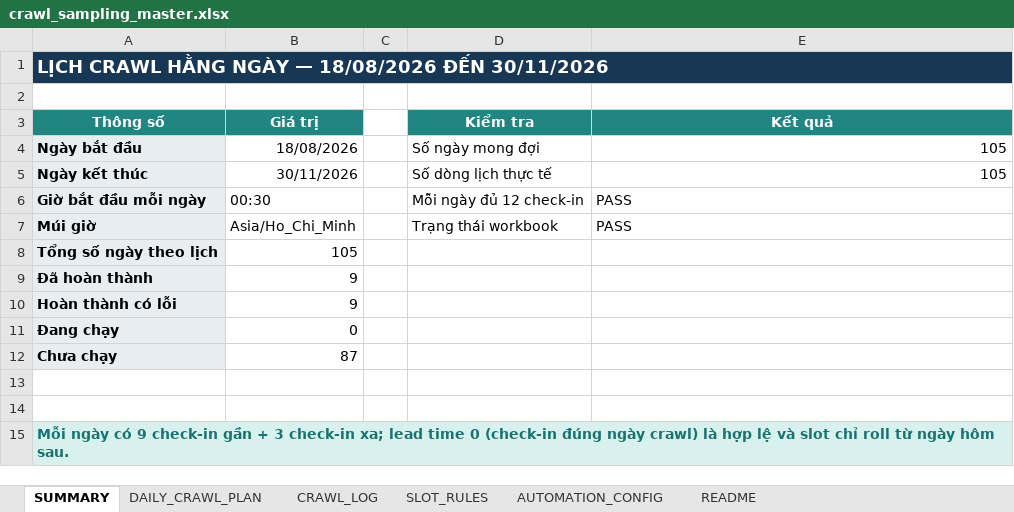
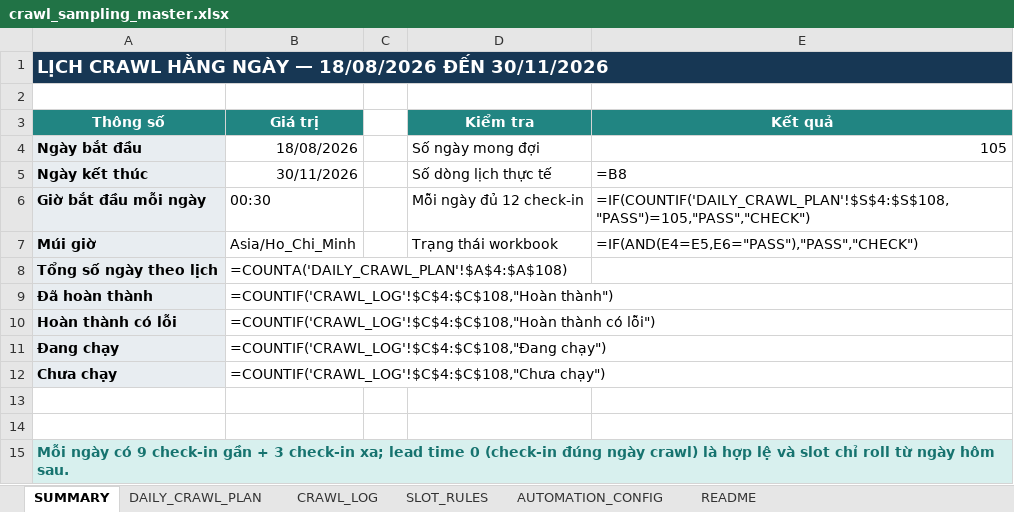
Before and after one commit to Andnm/capstone-master, an Excel workbook: outputs/crawl-data-planner-20260816/crawl_sampling_master.xlsx, sheet SUMMARY, drawn as a sheet; values as stored, in another font and other column widths than the file's, no borders; formulas without a stored value are shown as written; the diff names each change by its address in the sheet, - before the commit and + after, or states it on an @@ line.

Commit message:
feat: update crawl 5/9

```diff
--- a/outputs/crawl-data-planner-20260816/crawl_sampling_master.xlsx (sheet SUMMARY)
+++ b/outputs/crawl-data-planner-20260816/crawl_sampling_master.xlsx (sheet SUMMARY)
-E5 (Kết quả): 105
+E5 (Kết quả): =B8
-E6 (Kết quả): PASS
+E6 (Kết quả): =IF(COUNTIF('DAILY_CRAWL_PLAN'!$S$4:$S$108,"PASS")=105,"PASS","CHECK")
-E7 (Kết quả): PASS
+E7 (Kết quả): =IF(AND(E4=E5,E6="PASS"),"PASS","CHECK")
-B8 (Giá trị): 105
+B8 (Giá trị): =COUNTA('DAILY_CRAWL_PLAN'!$A$4:$A$108)
-B9 (Giá trị): 9
+B9 (Giá trị): =COUNTIF('CRAWL_LOG'!$C$4:$C$108,"Hoàn thành")
-B10 (Giá trị): 9
+B10 (Giá trị): =COUNTIF('CRAWL_LOG'!$C$4:$C$108,"Hoàn thành có lỗi")
-B11 (Giá trị): 0
+B11 (Giá trị): =COUNTIF('CRAWL_LOG'!$C$4:$C$108,"Đang chạy")
-B12 (Giá trị): 87
+B12 (Giá trị): =COUNTIF('CRAWL_LOG'!$C$4:$C$108,"Chưa chạy")
```
Also changed, not shown: sheet CRAWL_LOG, sheet DAILY_CRAWL_PLAN, outputs/vps-crawl-planner-20260823/vps_crawl_sampling_master.xlsx, 4 other files.
